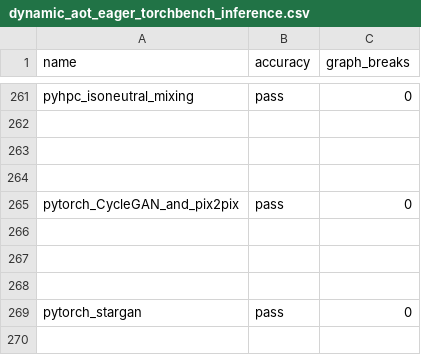
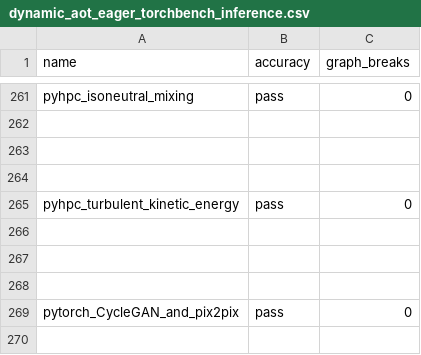
Before and after one commit to rdhanarot/pytorch, a CSV file: benchmarks/dynamo/ci_expected_accuracy/dynamic_aot_eager_torchbench_inference.csv, drawn as a sheet; only a part is shown, gaps mark what is left out; the shorter side is filled out with more unchanged rows; the diff names each change by its address in the sheet, - before the commit and + after, or states it on an @@ line.

```diff
--- a/benchmarks/dynamo/ci_expected_accuracy/dynamic_aot_eager_torchbench_inference.csv
+++ b/benchmarks/dynamo/ci_expected_accuracy/dynamic_aot_eager_torchbench_inference.csv
+row 265: pyhpc_turbulent_kinetic_energy | pass | 0
+row 266: (empty)
+row 267: (empty)
+row 268: (empty)
```
Also changed, not shown: benchmarks/dynamo/ci_expected_accuracy/dynamic_cpu_inductor_torchbench_inference.csv, benchmarks/dynamo/ci_expected_accuracy/dynamic_inductor_torchbench_inference.csv, 1 other file.
